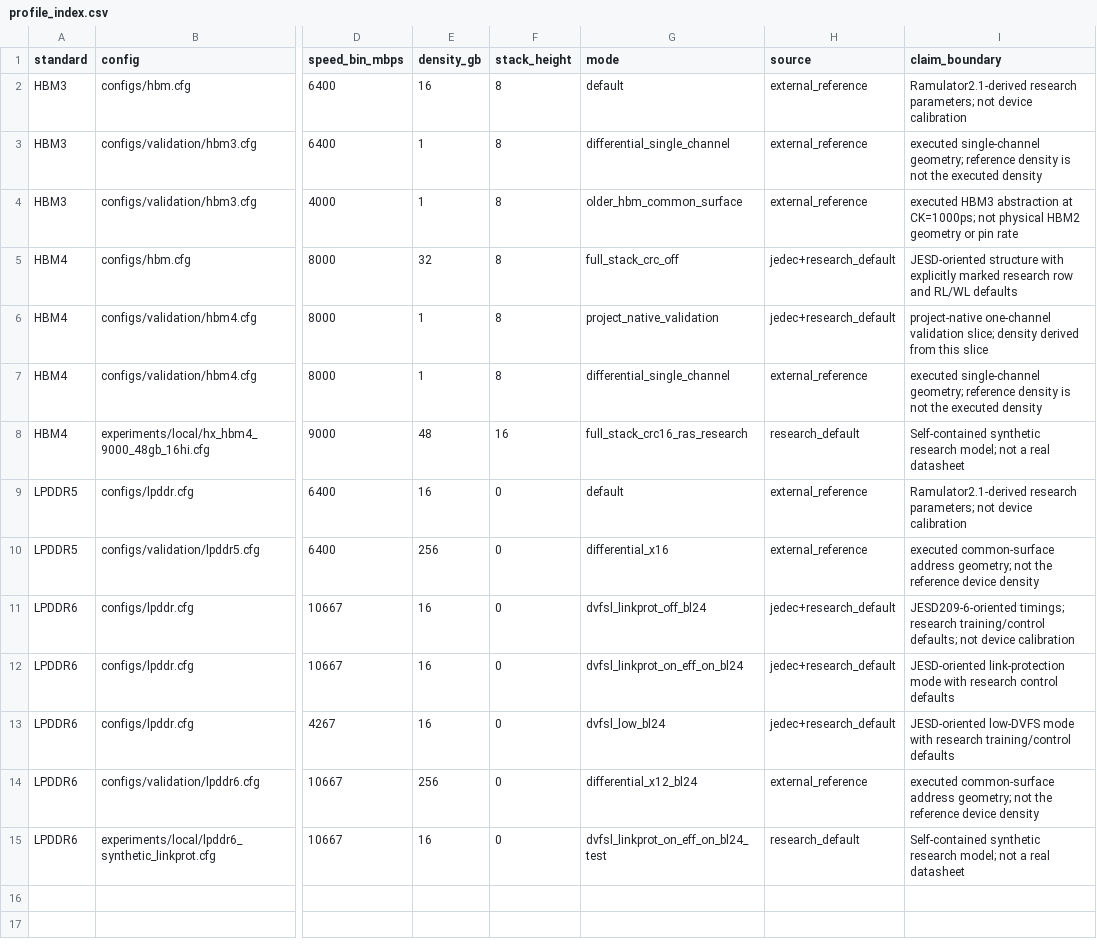
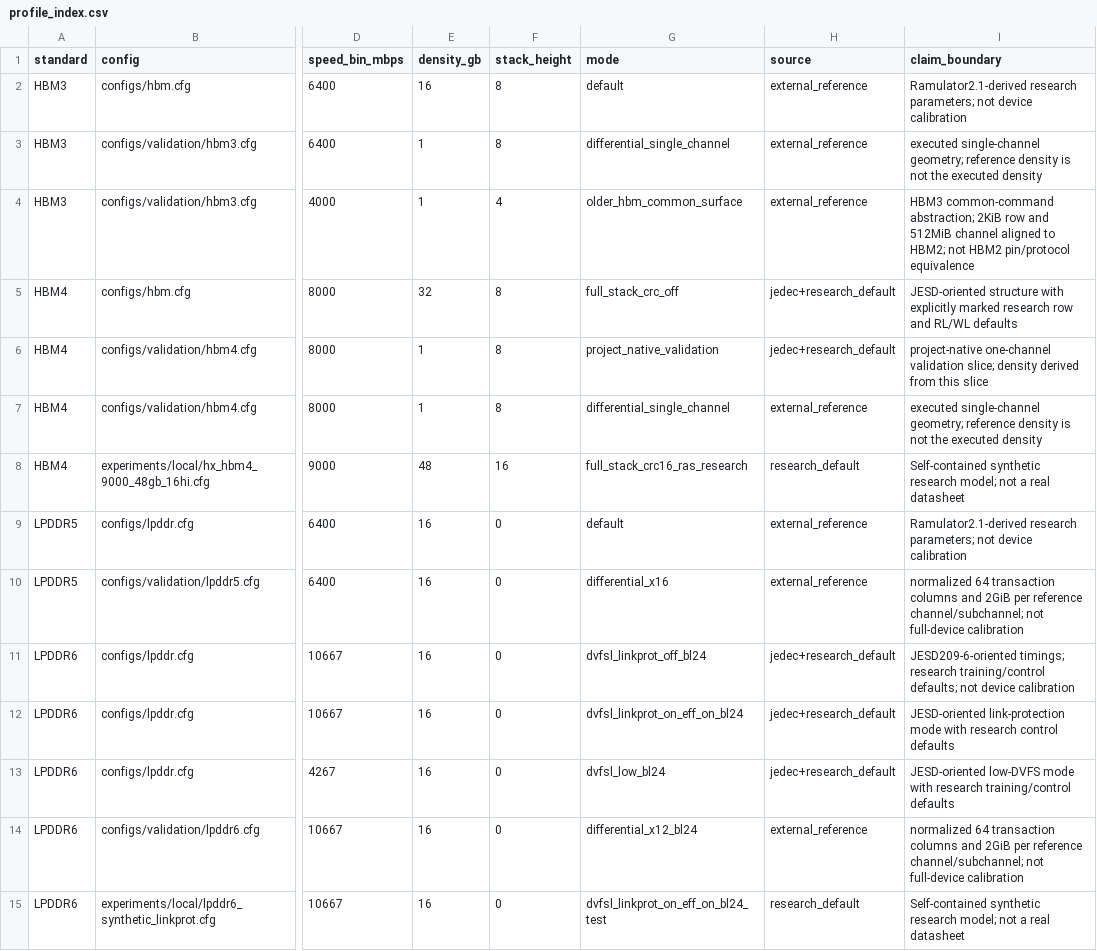
Before and after one commit to GuXing25/mem_sim, a CSV file: configs/profile_index.csv, drawn as a sheet; only a part is shown, gaps mark what is left out; the diff names each change by its address in the sheet, - before the commit and + after, or states it on an @@ line.

Commit message:
Enhance timing boundary validation and geometry checks for LPDDR6 and HBM standards
- Introduced new evidence checks for REFdb counter behavior in timing_boundary_tests.cpp, ensuring compliance with JESD209-6 specifications.
- Updated dramsim3_aux_validation.py to validate transaction geometry and capacity for HBM configurations, aligning with expected standards.
- Modified ramulator2_differential.py to include detailed geometry checks and address mapping consistency for various memory configurations.
- Revised timing_boundary_validation.py to reflect changes in scope and validation criteria, focusing on active table constraints and stateful refresh boundaries.
- Improved documentation in markdown files to clarify configuration parameters and their implications on memory behavior, particularly for LPDDR6 and HBM4.
- Added checks for LPDDR6 BL24 burst length and refresh timing to ensure accurate simulation and validation against JEDEC standards.

```diff
--- a/configs/profile_index.csv
+++ b/configs/profile_index.csv
-F4 (stack_height): 8
+F4 (stack_height): 4
-I4 (claim_boundary): executed HBM3 abstraction at CK=1000ps; not physical HBM2 geometry or pin rate
+I4 (claim_boundary): HBM3 common-command abstraction; 2KiB row and 512MiB channel aligned to HBM2; not HBM2 pin/protocol equivalence
-E10 (density_gb): 256
+E10 (density_gb): 16
-I10 (claim_boundary): executed common-surface address geometry; not the reference device density
+I10 (claim_boundary): normalized 64 transaction columns and 2GiB per reference channel/subchannel; not full-device calibration
-E14 (density_gb): 256
+E14 (density_gb): 16
-I14 (claim_boundary): executed common-surface address geometry; not the reference device density
+I14 (claim_boundary): normalized 64 transaction columns and 2GiB per reference channel/subchannel; not full-device calibration
```
Also changed, not shown: 36 other files.
